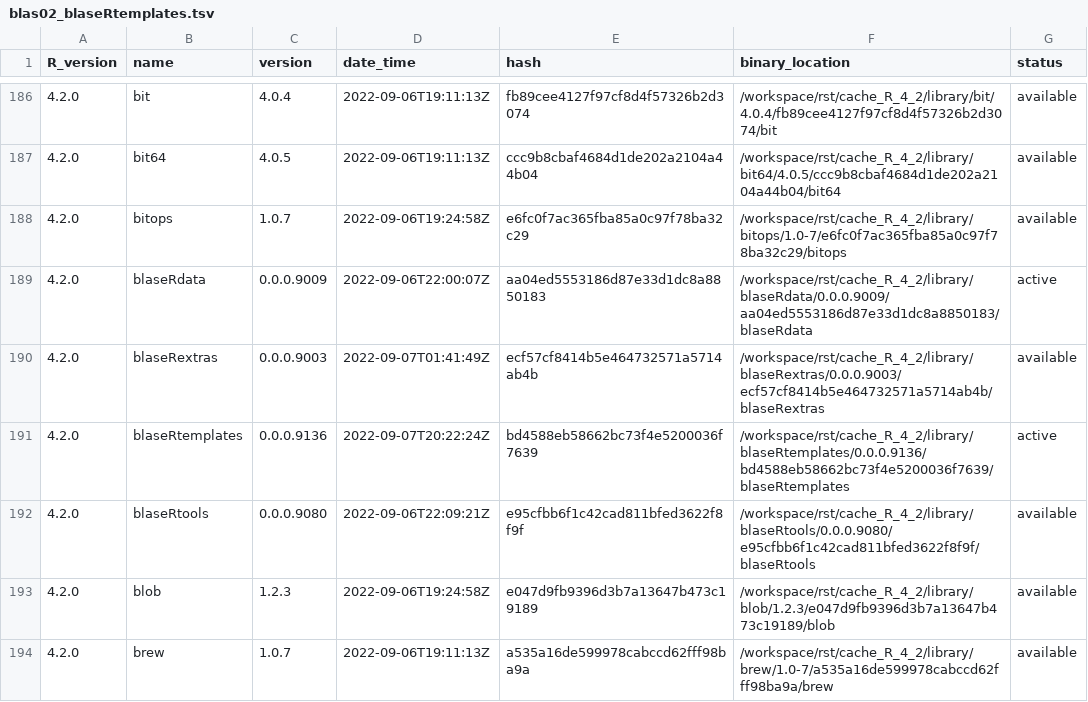
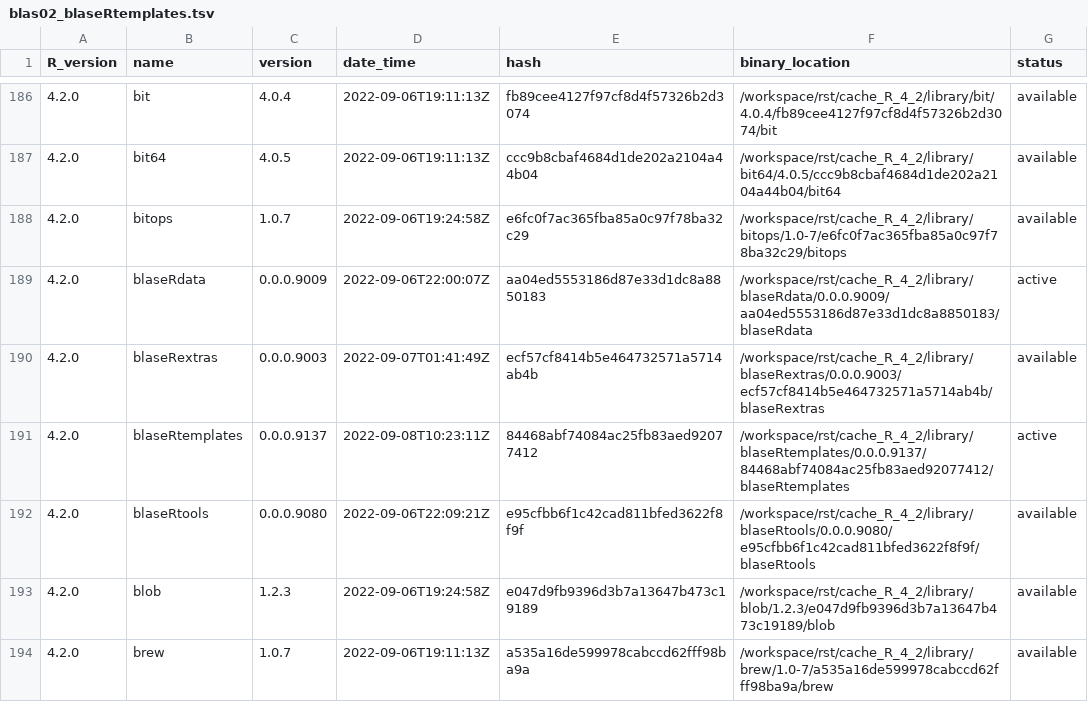
Before and after one commit to blaserlab/blaseRtemplates, a TSV file: library_catalogs/blas02_blaseRtemplates.tsv, drawn as a sheet; only a part is shown, gaps mark what is left out.

Commit message:
version 9138

```diff
--- a/library_catalogs/blas02_blaseRtemplates.tsv
+++ b/library_catalogs/blas02_blaseRtemplates.tsv
@@ -190,3 +190,3 @@ R_version	name	version	date_time	hash	binary_location	status
 4.2.0	blaseRextras	0.0.0.9003	2022-09-07T01:41:49Z	ecf57cf8414b5e464732571a5714ab4b	/workspace/rst/cache_R_4_2/library/blaseRextras/0.0.0.9003/ecf57cf8414b5e464732571a5714ab4b/blaseRextras	available
-4.2.0	blaseRtemplates	0.0.0.9136	2022-09-07T20:22:24Z	bd4588eb58662bc73f4e5200036f7639	/workspace/rst/cache_R_4_2/library/blaseRtemplates/0.0.0.9136/bd4588eb58662bc73f4e5200036f7639/blaseRtemplates	active
+4.2.0	blaseRtemplates	0.0.0.9137	2022-09-08T10:23:11Z	84468abf74084ac25fb83aed92077412	/workspace/rst/cache_R_4_2/library/blaseRtemplates/0.0.0.9137/84468abf74084ac25fb83aed92077412/blaseRtemplates	active
 4.2.0	blaseRtools	0.0.0.9080	2022-09-06T22:09:21Z	e95cfbb6f1c42cad811bfed3622f8f9f	/workspace/rst/cache_R_4_2/library/blaseRtools/0.0.0.9080/e95cfbb6f1c42cad811bfed3622f8f9f/blaseRtools	available
```
Also changed, not shown: 6 other files.
